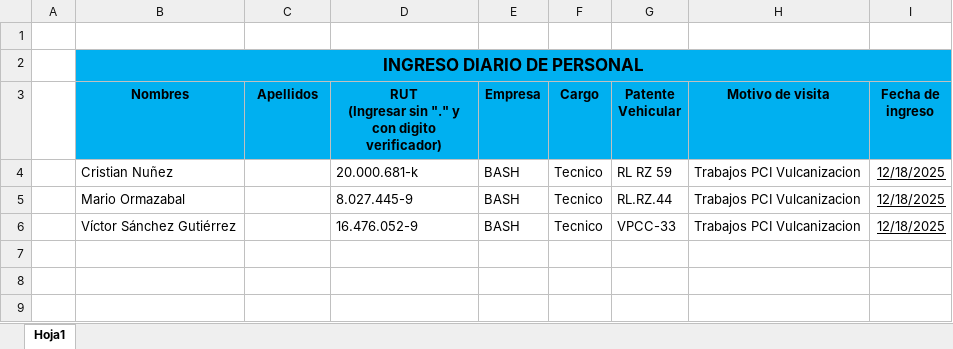
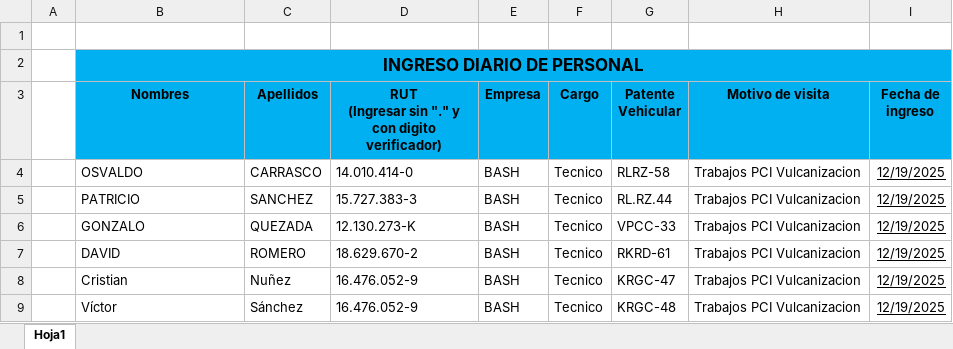
Before and after one commit to warmind2x/Acceso-Diario, an Excel workbook: Plantilla VIsitas_bash_ingresos.xlsx, sheet Hoja1, drawn as a sheet; values as stored, in another font and other column widths than the file's, no borders; the diff names each change by its address in the sheet, - before the commit and + after, or states it on an @@ line.

```diff
--- a/Plantilla VIsitas_bash_ingresos.xlsx (sheet Hoja1)
+++ b/Plantilla VIsitas_bash_ingresos.xlsx (sheet Hoja1)
-B4 (Nombres): Cristian Nuñez
+B4 (Nombres): OSVALDO
-C4 (Apellidos): (empty)
+C4 (Apellidos): CARRASCO
-D4: 20.000.681-k
+D4: 14.010.414-0
-G4 (Patente Vehicular): RL RZ 59
+G4 (Patente Vehicular): RLRZ-58
-I4:I6 (Fecha de ingreso): 12/18/2025
+I4:I6 (Fecha de ingreso): 12/19/2025
-B5 (Nombres): Mario Ormazabal
+B5 (Nombres): PATRICIO
-C5 (Apellidos): (empty)
+C5 (Apellidos): SANCHEZ
-D5: 8.027.445-9
+D5: 15.727.383-3
-B6 (Nombres): Víctor Sánchez Gutiérrez
+B6 (Nombres): GONZALO
-C6 (Apellidos): (empty)
+C6 (Apellidos): QUEZADA
-D6: 16.476.052-9
+D6: 12.130.273-K
+row 7:  | DAVID | ROMERO | 18.629.670-2 | BASH | Tecnico | RKRD-61 | Trabajos PCI Vulcanizacion | 12/19/2025
+row 8:  | Cristian | Nuñez | 16.476.052-9 | BASH | Tecnico | KRGC-47 | Trabajos PCI Vulcanizacion | 12/19/2025
+row 9:  | Víctor | Sánchez | 16.476.052-9 | BASH | Tecnico | KRGC-48 | Trabajos PCI Vulcanizacion | 12/19/2025
```
Also changed, not shown: Plantilla VIsitas Socoval.xlsx, Plantilla VIsitas Vacia.xlsx, 3 other files.
